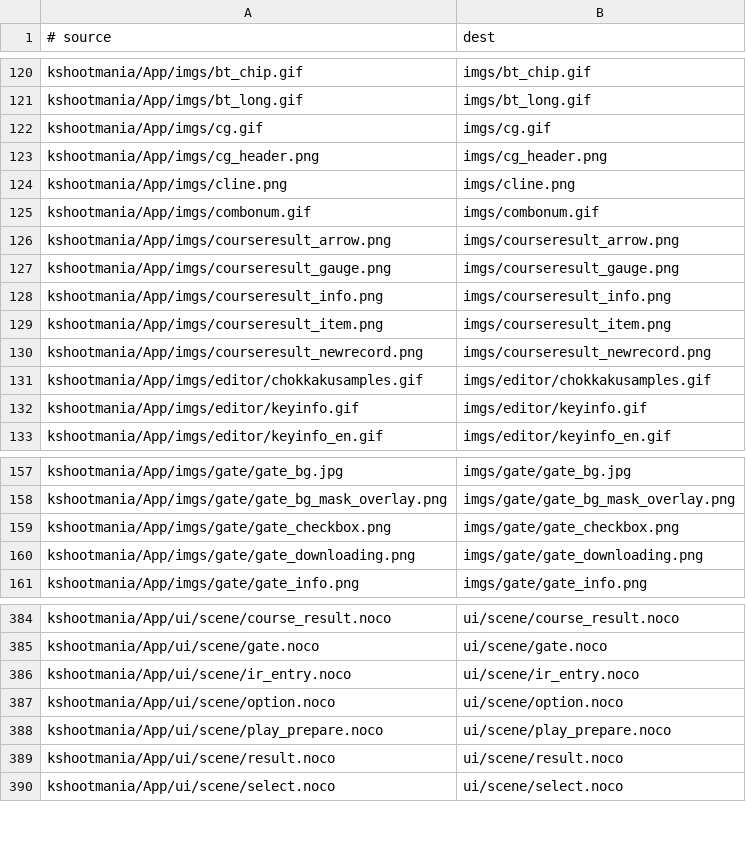
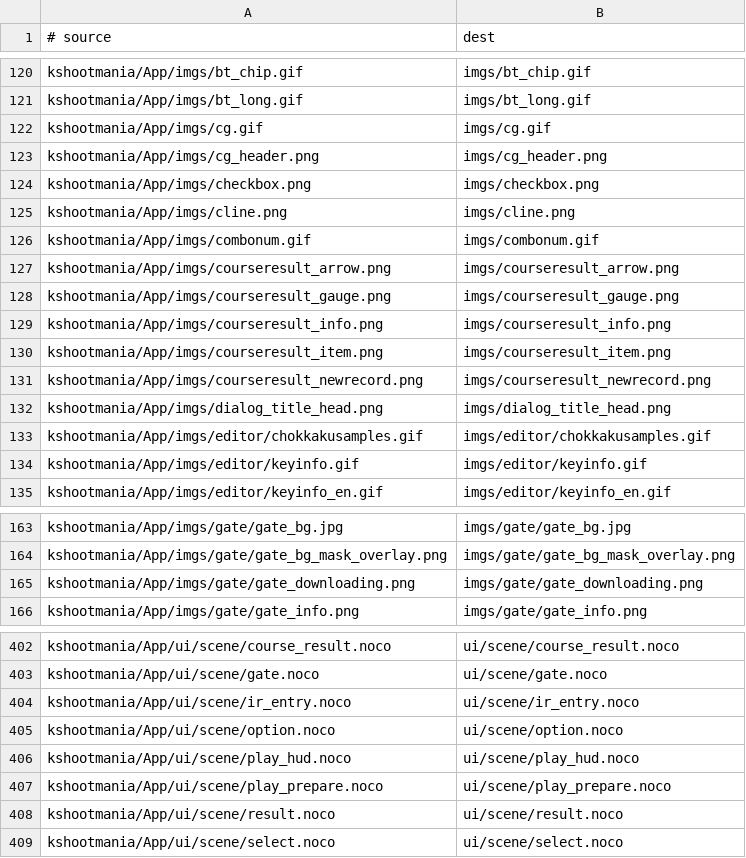
Before and after one commit to kshootmania/ksm-v2, a TSV file: dist_scripts/files_win.tsv, drawn as a sheet; only a part is shown, gaps mark what is left out; removed rows and columns are numbered as before the commit, all else as after; the diff covers the shown part only; the diff names each change by its address in the sheet, - before the commit and + after, or states it on an @@ line.

```diff
--- a/dist_scripts/files_win.tsv
+++ b/dist_scripts/files_win.tsv
+row 124: kshootmania/App/imgs/checkbox.png | imgs/checkbox.png
+row 132: kshootmania/App/imgs/dialog_title_head.png | imgs/dialog_title_head.png
-row 159: kshootmania/App/imgs/gate/gate_checkbox.png | imgs/gate/gate_checkbox.png
+row 406: kshootmania/App/ui/scene/play_hud.noco | ui/scene/play_hud.noco
```
Also changed, not shown: 17 added rows elsewhere in this file, dist_scripts/files_macos.tsv.
